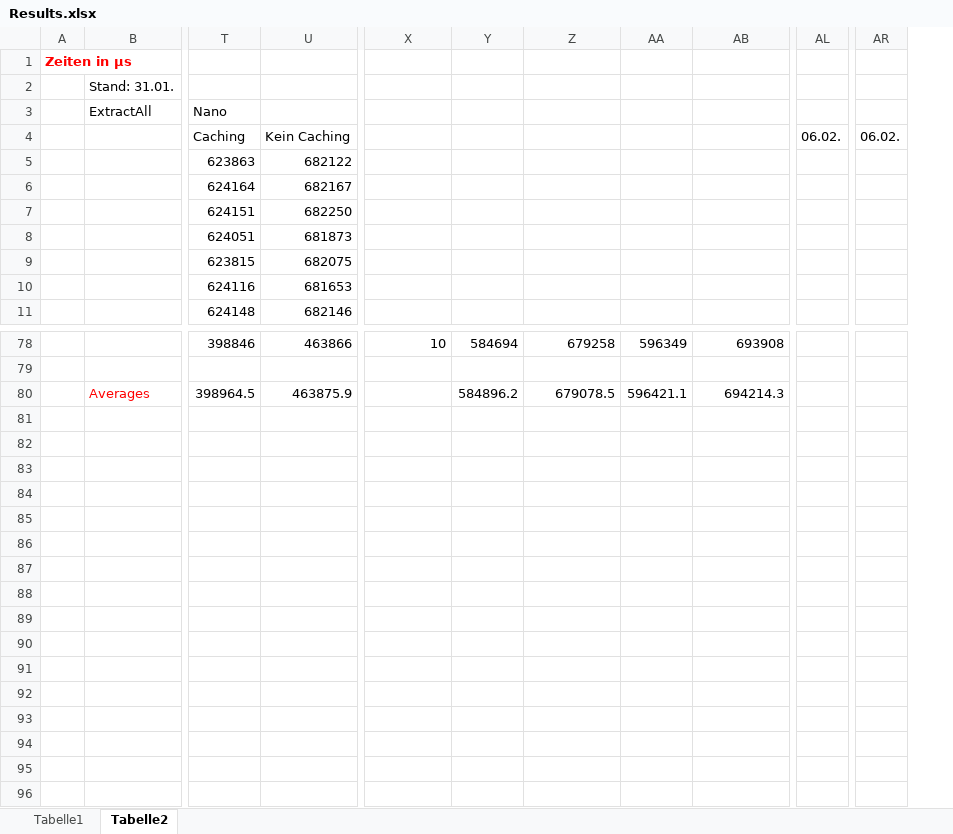
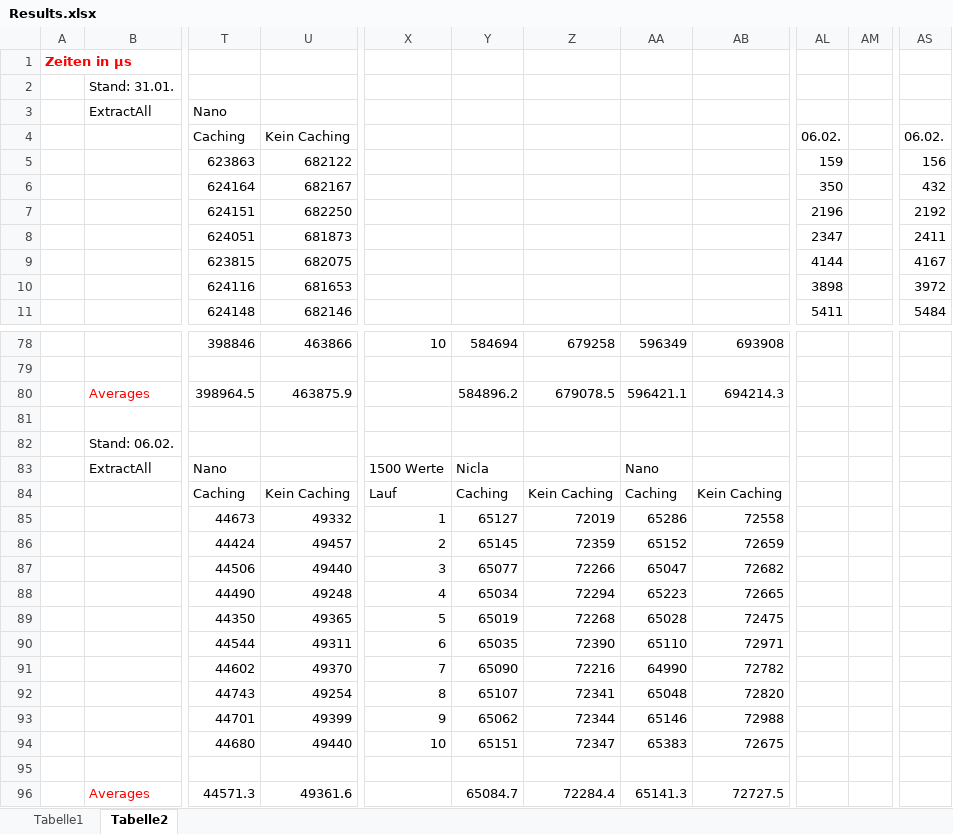
Before and after one commit to edge-ml/edge-fel, an Excel workbook: BenchmarkDocs/Results.xlsx, sheet Tabelle2, drawn as a sheet; only a part is shown, gaps mark what is left out; values as stored, in another font and other column widths than the file's, no borders; removed rows and columns are numbered as before the commit, all else as after; rows hold the shown columns only; the diff names each change by its address in the sheet, - before the commit and + after, or states it on an @@ line.

Commit message:
Removed usage of pow function, changed calculation of changes, new benchmarks

```diff
--- a/BenchmarkDocs/Results.xlsx (sheet Tabelle2)
+++ b/BenchmarkDocs/Results.xlsx (sheet Tabelle2)
-column AL, row 4: 06.02.
+column AL, rows 4-11: 06.02. | 159 | 350 | 2196 | 2347 | 4144 | 3898 | 5411
+column AM, empty
-column AR, row 4: 06.02.
+column AS, rows 4-11: 06.02. | 156 | 432 | 2192 | 2411 | 4167 | 3972 | 5484
+row 81: (empty)
+row 82:  | Stand: 06.02.
+row 83:  | ExtractAll | Nano |  | 1500 Werte | Nicla |  | Nano
+row 84:  |  | Caching | Kein Caching | Lauf | Caching | Kein Caching | Caching | Kein Caching
+row 85:  |  | 44673 | 49332 | 1 | 65127 | 72019 | 65286 | 72558
+row 86:  |  | 44424 | 49457 | 2 | 65145 | 72359 | 65152 | 72659
+row 87:  |  | 44506 | 49440 | 3 | 65077 | 72266 | 65047 | 72682
+row 88:  |  | 44490 | 49248 | 4 | 65034 | 72294 | 65223 | 72665
+row 89:  |  | 44350 | 49365 | 5 | 65019 | 72268 | 65028 | 72475
+row 90:  |  | 44544 | 49311 | 6 | 65035 | 72390 | 65110 | 72971
+row 91:  |  | 44602 | 49370 | 7 | 65090 | 72216 | 64990 | 72782
+row 92:  |  | 44743 | 49254 | 8 | 65107 | 72341 | 65048 | 72820
+row 93:  |  | 44701 | 49399 | 9 | 65062 | 72344 | 65146 | 72988
+row 94:  |  | 44680 | 49440 | 10 | 65151 | 72347 | 65383 | 72675
+row 95: (empty)
+row 96:  | Averages | 44571.3 | 49361.6 |  | 65084.7 | 72284.4 | 65141.3 | 72727.5
```
Also changed, not shown: formulas that keep their value, 8 other files.
